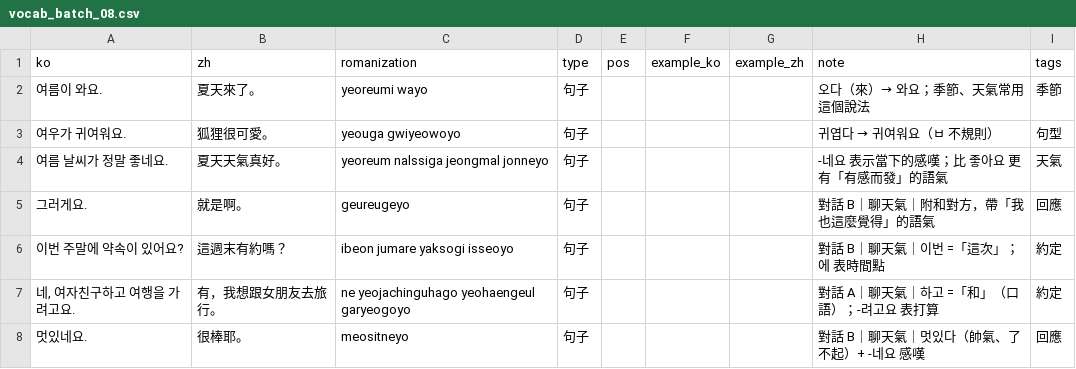
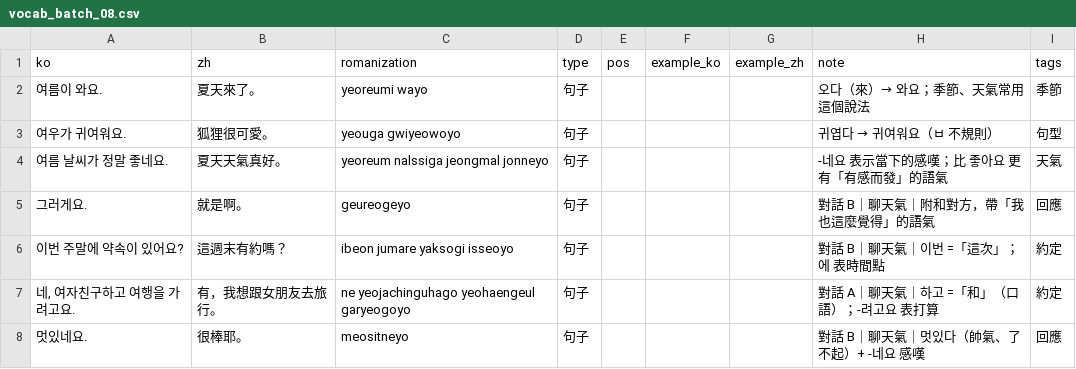
Before and after one commit to kuri0515/lang, a CSV file: data/vocab/vocab_batch_08.csv, drawn as a sheet.

```diff
--- a/data/vocab/vocab_batch_08.csv
+++ b/data/vocab/vocab_batch_08.csv
@@ -4,3 +4,3 @@ ko,zh,romanization,type,pos,example_ko,example_zh,note,tags
 여름 날씨가 정말 좋네요.,夏天天氣真好。,yeoreum nalssiga jeongmal jonneyo,句子,,,,-네요 表示當下的感嘆；比 좋아요 更有「有感而發」的語氣,天氣
-그러게요.,就是啊。,geureugeyo,句子,,,,對話 B｜聊天氣｜附和對方，帶「我也這麼覺得」的語氣,回應
+그러게요.,就是啊。,geureogeyo,句子,,,,對話 B｜聊天氣｜附和對方，帶「我也這麼覺得」的語氣,回應
 이번 주말에 약속이 있어요?,這週末有約嗎？,ibeon jumare yaksogi isseoyo,句子,,,,對話 B｜聊天氣｜이번 =「這次」；에 表時間點,約定
```
Also changed, not shown: data/vocab/vocab_batch_74.csv, 2 other files.
